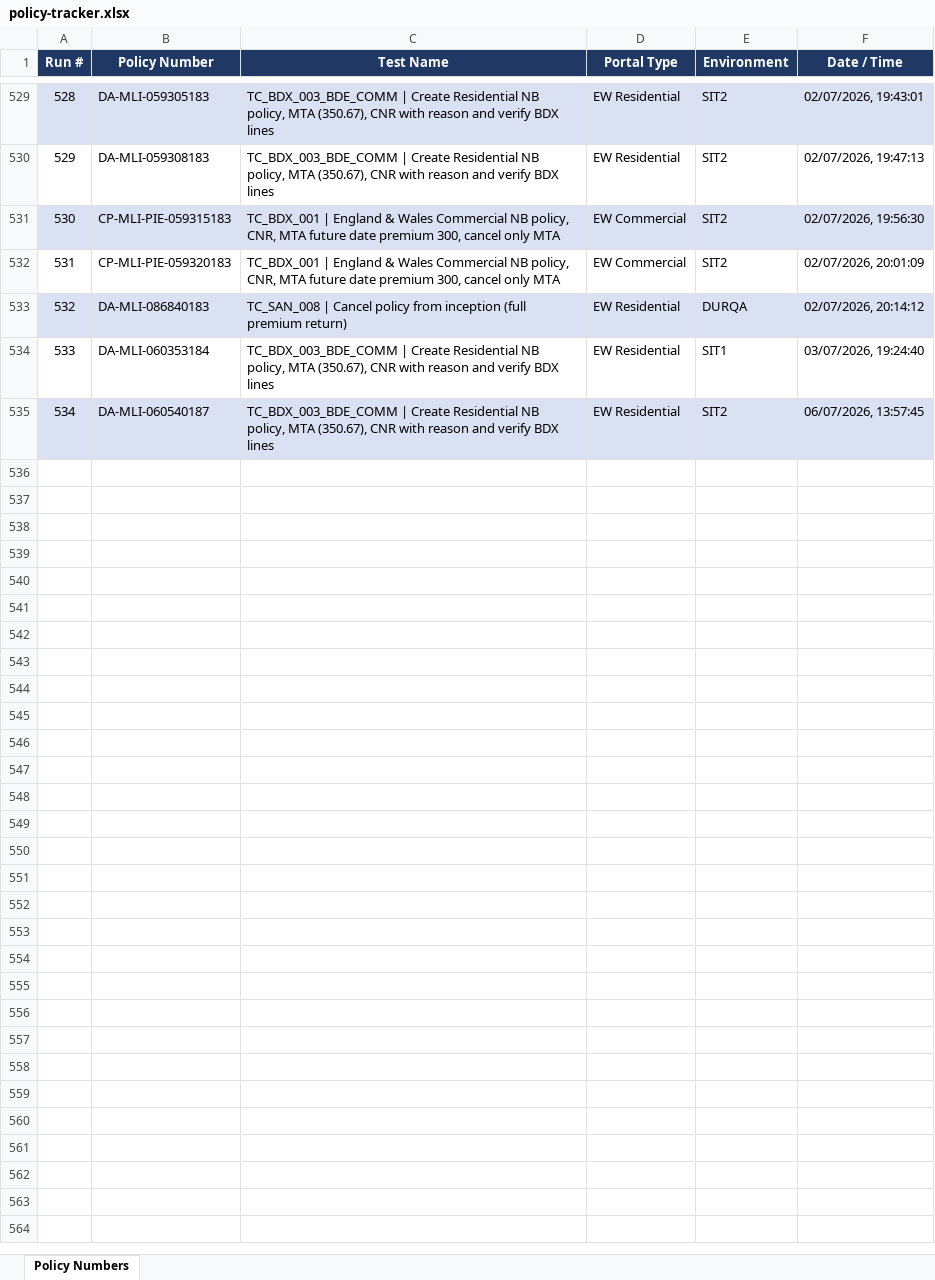
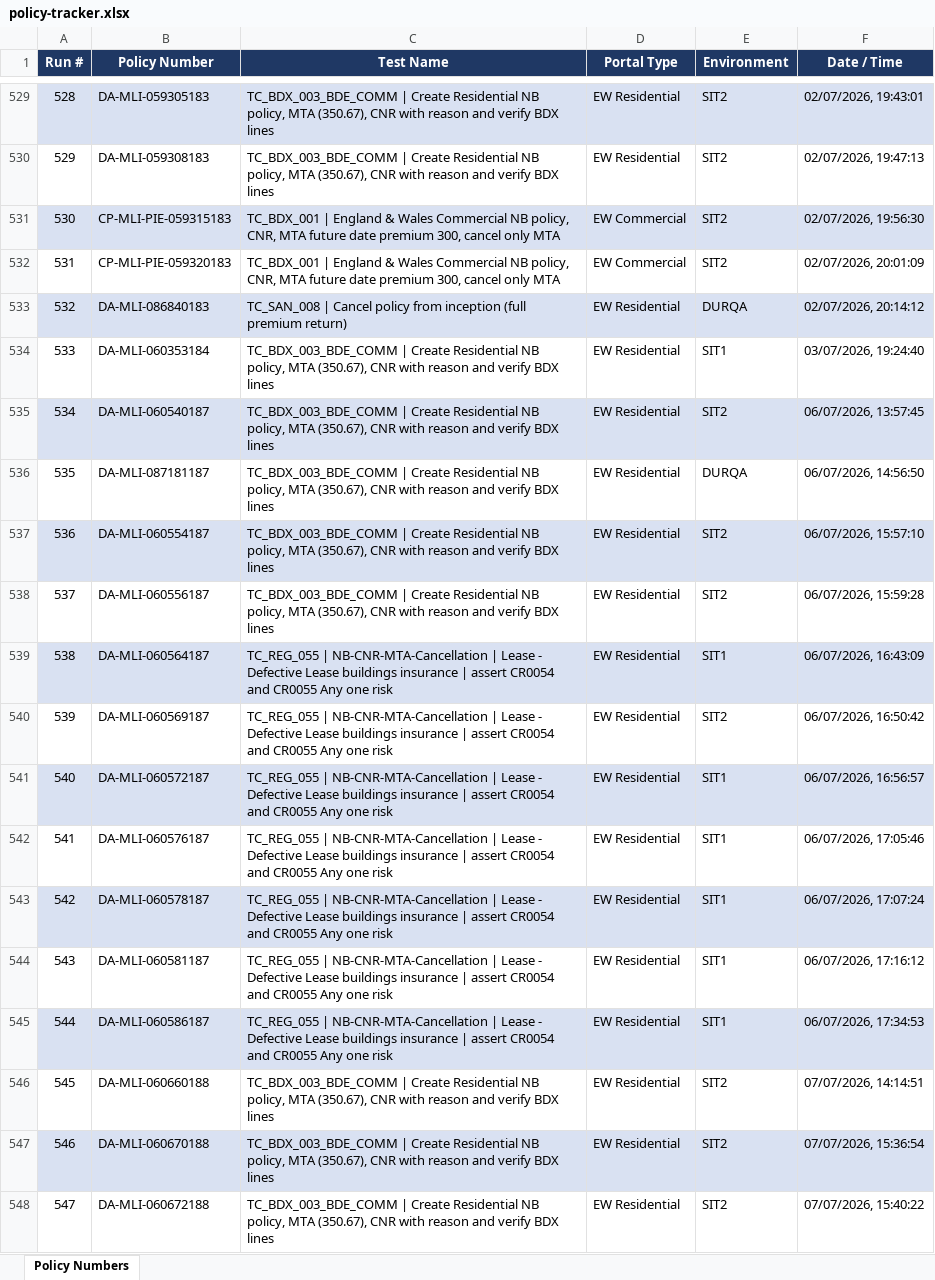
Before and after one commit to smrutirmohanty87/Agentic_Autnomous_AI_FW_MLIS, an Excel workbook: reports/policy-tracker.xlsx, sheet Policy Numbers, drawn as a sheet; only a part is shown, gaps mark what is left out; values as stored, in another font and other column widths than the file's, no borders; the diff names each change by its address in the sheet, - before the commit and + after, or states it on an @@ line.

```diff
--- a/reports/policy-tracker.xlsx (sheet Policy Numbers)
+++ b/reports/policy-tracker.xlsx (sheet Policy Numbers)
+row 536: 535 | DA-MLI-087181187 | TC_BDX_003_BDE_COMM | Create Residential NB policy, MTA (350.67), CNR with reason and verify BDX lines | EW Residential | DURQA | 06/07/2026, 14:56:50
+row 537: 536 | DA-MLI-060554187 | TC_BDX_003_BDE_COMM | Create Residential NB policy, MTA (350.67), CNR with reason and verify BDX lines | EW Residential | SIT2 | 06/07/2026, 15:57:10
+row 538: 537 | DA-MLI-060556187 | TC_BDX_003_BDE_COMM | Create Residential NB policy, MTA (350.67), CNR with reason and verify BDX lines | EW Residential | SIT2 | 06/07/2026, 15:59:28
+row 539: 538 | DA-MLI-060564187 | TC_REG_055 | NB-CNR-MTA-Cancellation | Lease - Defective Lease buildings insurance | assert CR0054 and CR0055 Any one risk | EW Residential | SIT1 | 06/07/2026, 16:43:09
+row 540: 539 | DA-MLI-060569187 | TC_REG_055 | NB-CNR-MTA-Cancellation | Lease - Defective Lease buildings insurance | assert CR0054 and CR0055 Any one risk | EW Residential | SIT2 | 06/07/2026, 16:50:42
+row 541: 540 | DA-MLI-060572187 | TC_REG_055 | NB-CNR-MTA-Cancellation | Lease - Defective Lease buildings insurance | assert CR0054 and CR0055 Any one risk | EW Residential | SIT1 | 06/07/2026, 16:56:57
+row 542: 541 | DA-MLI-060576187 | TC_REG_055 | NB-CNR-MTA-Cancellation | Lease - Defective Lease buildings insurance | assert CR0054 and CR0055 Any one risk | EW Residential | SIT1 | 06/07/2026, 17:05:46
+row 543: 542 | DA-MLI-060578187 | TC_REG_055 | NB-CNR-MTA-Cancellation | Lease - Defective Lease buildings insurance | assert CR0054 and CR0055 Any one risk | EW Residential | SIT1 | 06/07/2026, 17:07:24
+row 544: 543 | DA-MLI-060581187 | TC_REG_055 | NB-CNR-MTA-Cancellation | Lease - Defective Lease buildings insurance | assert CR0054 and CR0055 Any one risk | EW Residential | SIT1 | 06/07/2026, 17:16:12
+row 545: 544 | DA-MLI-060586187 | TC_REG_055 | NB-CNR-MTA-Cancellation | Lease - Defective Lease buildings insurance | assert CR0054 and CR0055 Any one risk | EW Residential | SIT1 | 06/07/2026, 17:34:53
+row 546: 545 | DA-MLI-060660188 | TC_BDX_003_BDE_COMM | Create Residential NB policy, MTA (350.67), CNR with reason and verify BDX lines | EW Residential | SIT2 | 07/07/2026, 14:14:51
+row 547: 546 | DA-MLI-060670188 | TC_BDX_003_BDE_COMM | Create Residential NB policy, MTA (350.67), CNR with reason and verify BDX lines | EW Residential | SIT2 | 07/07/2026, 15:36:54
+row 548: 547 | DA-MLI-060672188 | TC_BDX_003_BDE_COMM | Create Residential NB policy, MTA (350.67), CNR with reason and verify BDX lines | EW Residential | SIT2 | 07/07/2026, 15:40:22
```
Also changed, not shown: 31 other files.
